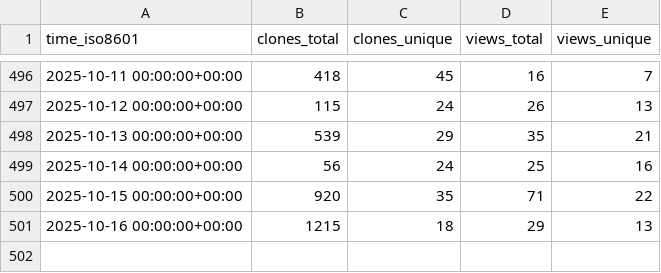
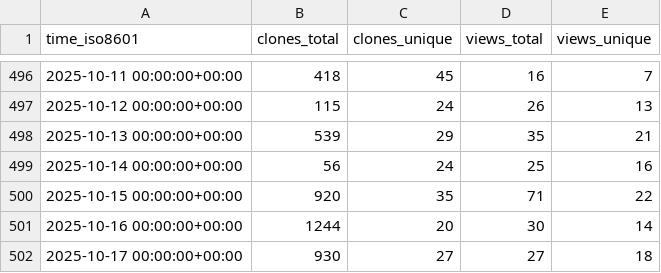
Before and after one commit to SeisSol/SeisSol, a CSV file: SeisSol/SeisSol/ghrs-data/views_clones_aggregate.csv, drawn as a sheet; only a part is shown, gaps mark what is left out.

```diff
--- a/SeisSol/SeisSol/ghrs-data/views_clones_aggregate.csv
+++ b/SeisSol/SeisSol/ghrs-data/views_clones_aggregate.csv
@@ -500,2 +500,3 @@ time_iso8601,clones_total,clones_unique,views_total,views_unique
 2025-10-15 00:00:00+00:00,920,35,71,22
-2025-10-16 00:00:00+00:00,1215,18,29,13
+2025-10-16 00:00:00+00:00,1244,20,30,14
+2025-10-17 00:00:00+00:00,930,27,27,18
```
Also changed, not shown: 1 other file.
